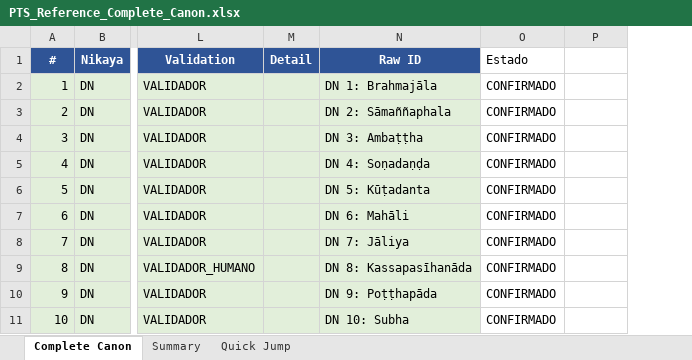
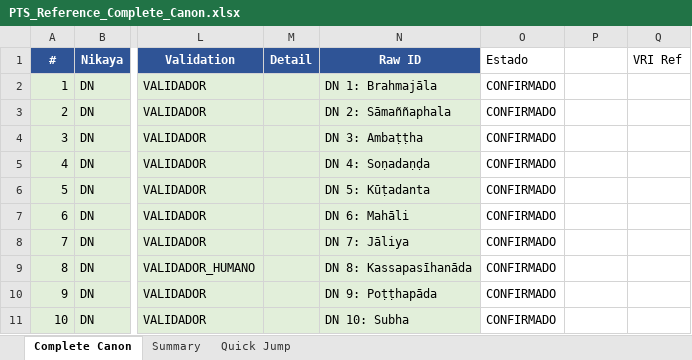
Before and after one commit to jorgecaa/pts-vri-concordance, an Excel workbook: PTS_Reference_Complete_Canon.xlsx, sheet Complete Canon, drawn as a sheet; only a part is shown, gaps mark what is left out; values as stored, in another font and other column widths than the file's, no borders; the diff names each change by its address in the sheet, - before the commit and + after, or states it on an @@ line.

```diff
--- a/PTS_Reference_Complete_Canon.xlsx (sheet Complete Canon)
+++ b/PTS_Reference_Complete_Canon.xlsx (sheet Complete Canon)
+column Q (VRI Ref), empty
```
Also changed, not shown: 2 other files.
